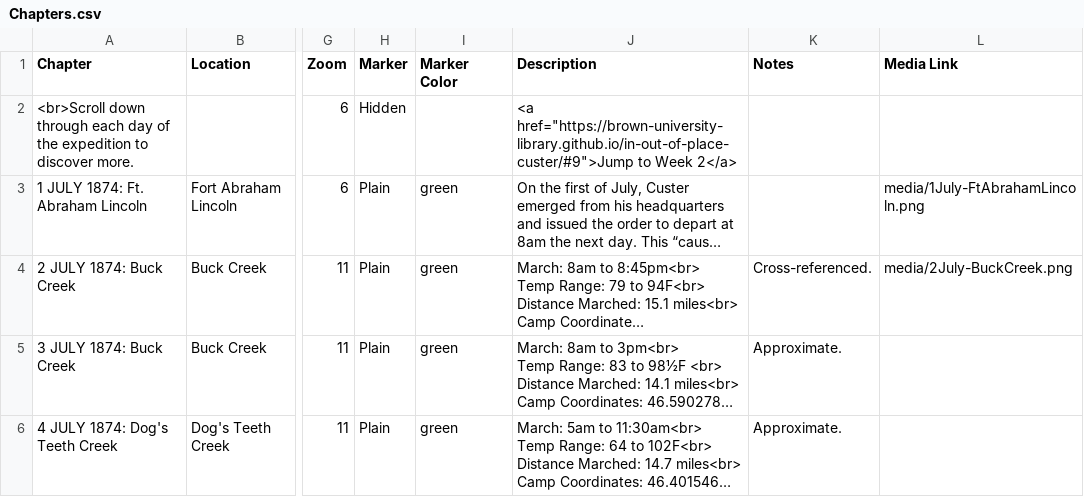
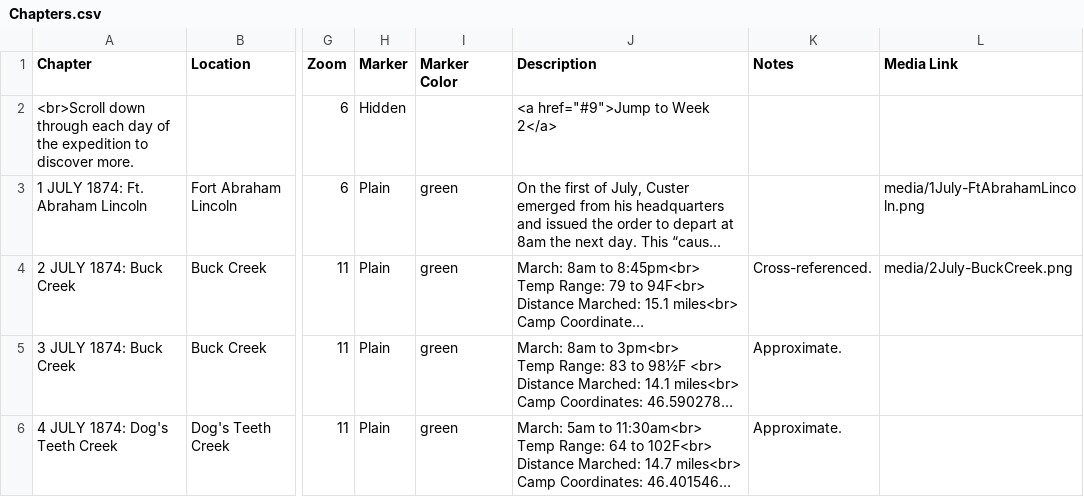
Before and after one commit to Brown-University-Library/ioop, a CSV file: csv/Chapters.csv, drawn as a sheet; only a part is shown, gaps mark what is left out; long unchanged cells end in …; the diff names each change by its address in the sheet, - before the commit and + after, or states it on an @@ line.

Commit message:
Update Chapters.csv

```diff
--- a/csv/Chapters.csv
+++ b/csv/Chapters.csv
-J2 (Description): <a href="https://brown-university-library.github.io/in-out-of-place-custer/#9">Jump to Week…
+J2 (Description): <a href="#9">Jump to Week…
```
